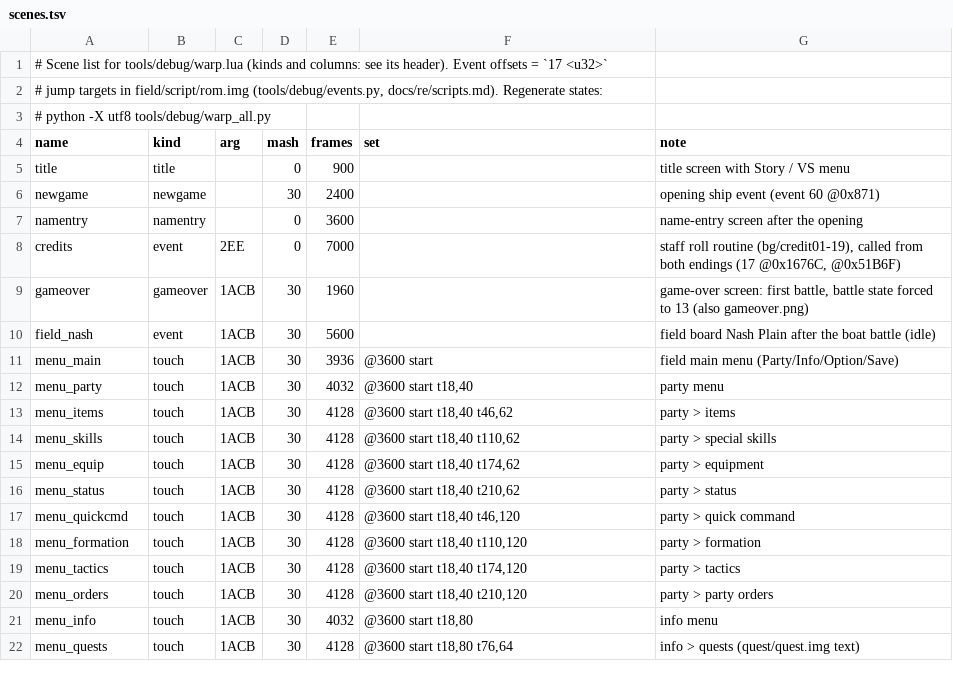
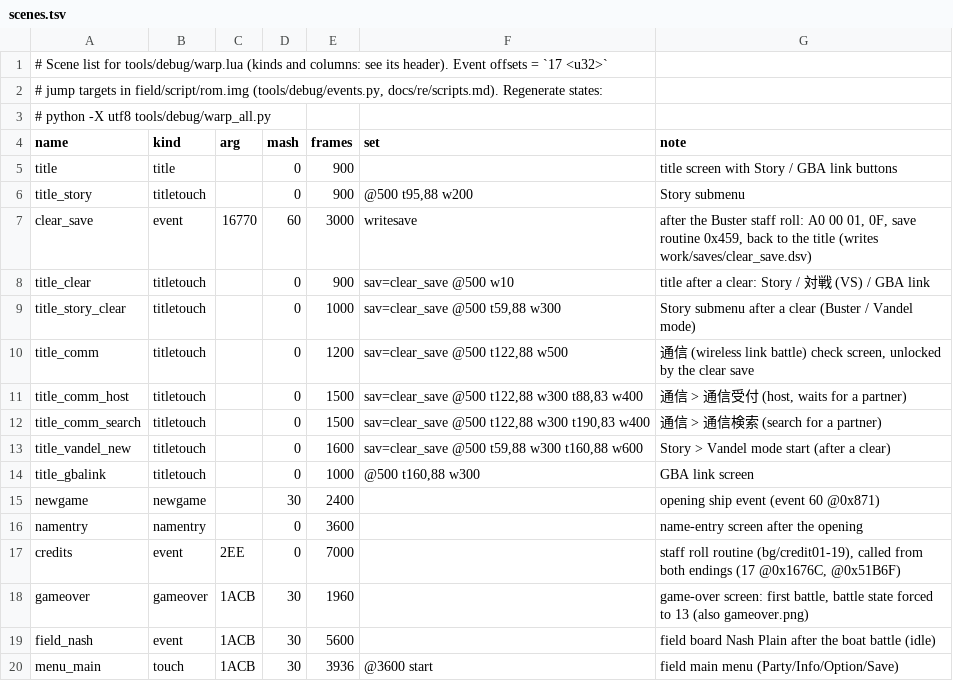
Before and after one commit to minhnhattonthat/bouken-ou-beet-vandel-vs-busters-en, a TSV file: tools/debug/scenes.tsv, drawn as a sheet; only a part is shown; the shorter side is filled out with more unchanged rows; the diff covers the shown part only.

```diff
--- a/tools/debug/scenes.tsv
+++ b/tools/debug/scenes.tsv
@@ -4,3 +4,12 @@
 name	kind	arg	mash	frames	set	note
-title	title		0	900		title screen with Story / VS menu
+title	title		0	900		title screen with Story / GBA link buttons
+title_story	titletouch		0	900	@500 t95,88 w200	Story submenu
+clear_save	event	16770	60	3000	writesave	after the Buster staff roll: A0 00 01, 0F, save routine 0x459, back to the title (writes work/saves/clear_save.dsv)
+title_clear	titletouch		0	900	sav=clear_save @500 w10	title after a clear: Story / 対戦 (VS) / GBA link
+title_story_clear	titletouch		0	1000	sav=clear_save @500 t59,88 w300	Story submenu after a clear (Buster / Vandel mode)
+title_comm	titletouch		0	1200	sav=clear_save @500 t122,88 w500	通信 (wireless link battle) check screen, unlocked by the clear save
+title_comm_host	titletouch		0	1500	sav=clear_save @500 t122,88 w300 t88,83 w400	通信 > 通信受付 (host, waits for a partner)
+title_comm_search	titletouch		0	1500	sav=clear_save @500 t122,88 w300 t190,83 w400	通信 > 通信検索 (search for a partner)
+title_vandel_new	titletouch		0	1600	sav=clear_save @500 t59,88 w300 t160,88 w600	Story > Vandel mode start (after a clear)
+title_gbalink	titletouch		0	1000	@500 t160,88 w300	GBA link screen
 newgame	newgame		30	2400		opening ship event (event 60 @0x871)
```
Also changed, not shown: 20 added rows and 4 edited cells elsewhere in this file, 9 other files.
